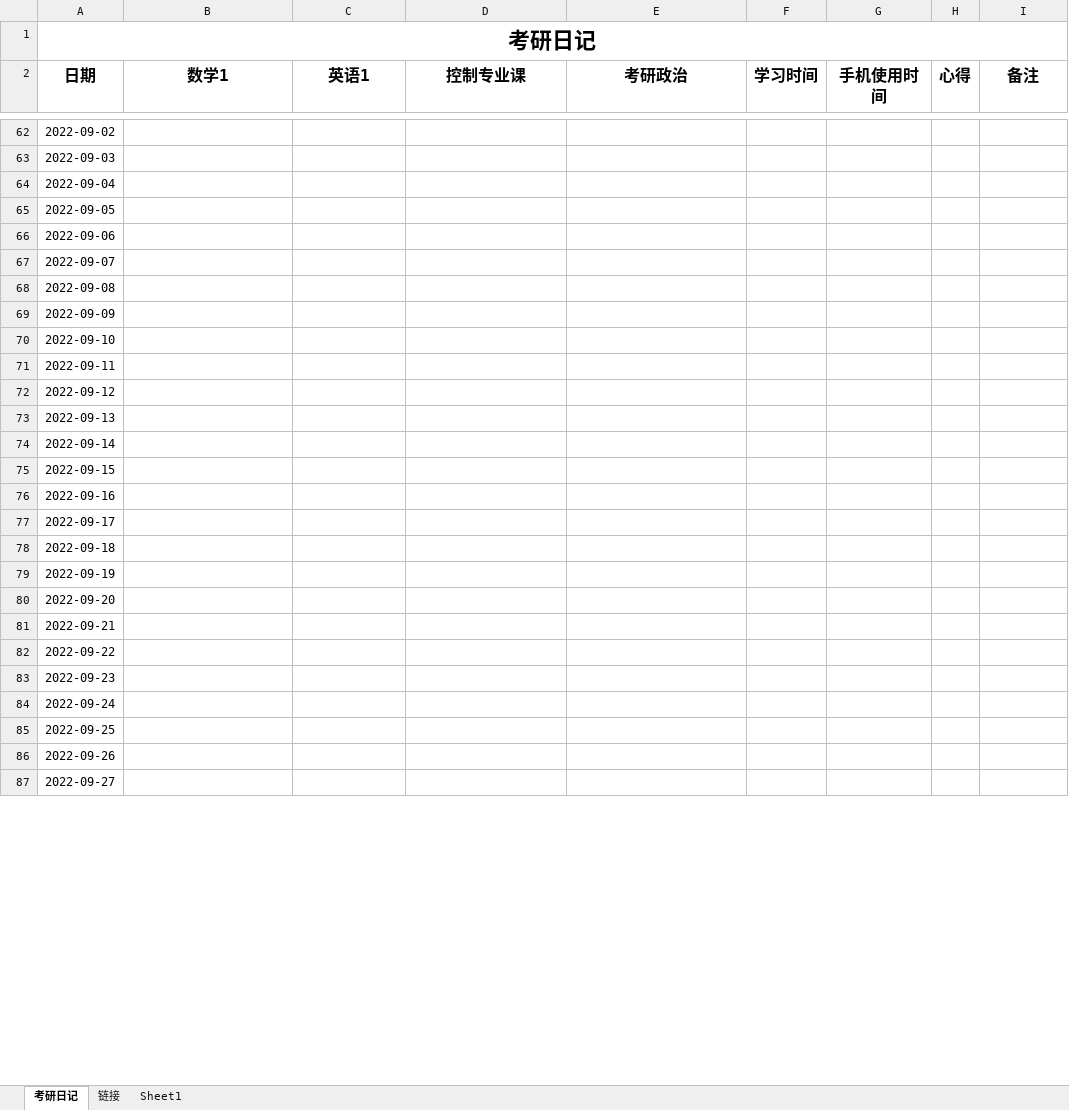
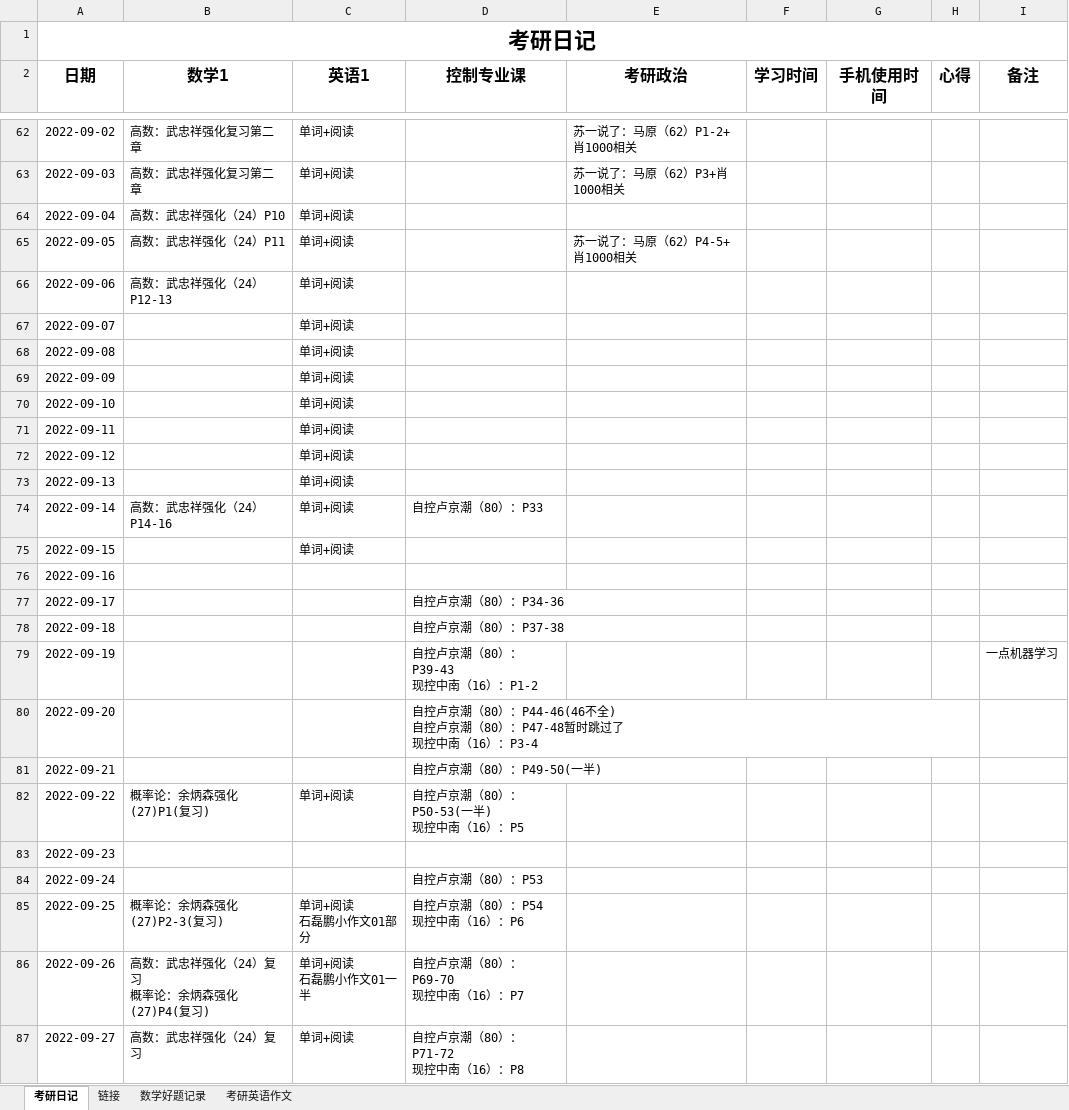
Before and after one commit to leizhenyu-lzy/Blog, an Excel workbook: 考研/考研日记/考研日记.xlsx, sheet 考研日记, drawn as a sheet; only a part is shown, gaps mark what is left out; values as stored, in another font and other column widths than the file's, no borders; ↵ is a line break in a cell; the diff covers the shown part only; the diff names each change by its address in the sheet, - before the commit and + after, or states it on an @@ line.

```diff
--- a/考研/考研日记/考研日记.xlsx (sheet 考研日记)
+++ b/考研/考研日记/考研日记.xlsx (sheet 考研日记)
-sheet tab: Sheet1
+sheet tab: 数学好题记录
+sheet tab: 考研英语作文
-B62:B63 (数学1): (empty)
+B62:B63 (数学1): 高数：武忠祥强化复习第二章
-C62:C75 (英语1): (empty)
+C62:C75 (英语1): 单词+阅读
-E62 (考研政治): (empty)
+E62 (考研政治): 苏一说了：马原（62）P1-2+肖1000相关
-E63 (考研政治): (empty)
+E63 (考研政治): 苏一说了：马原（62）P3+肖1000相关
-B64 (数学1): (empty)
+B64 (数学1): 高数：武忠祥强化（24）P10
-B65 (数学1): (empty)
+B65 (数学1): 高数：武忠祥强化（24）P11
-E65 (考研政治): (empty)
+E65 (考研政治): 苏一说了：马原（62）P4-5+肖1000相关
-B66 (数学1): (empty)
+B66 (数学1): 高数：武忠祥强化（24）P12-13
-B74 (数学1): (empty)
+B74 (数学1): 高数：武忠祥强化（24）P14-16
-D74 (控制专业课): (empty)
+D74 (控制专业课): 自控卢京潮（80）：P33
-D77 (控制专业课): (empty)
+D77 (控制专业课): 自控卢京潮（80）：P34-36
-D78 (控制专业课): (empty)
+D78 (控制专业课): 自控卢京潮（80）：P37-38
-D79 (控制专业课): (empty)
+D79 (控制专业课): 自控卢京潮（80）：P39-43 ↵ 现控中南（16）：P1-2
-I79 (备注): (empty)
+I79 (备注): 一点机器学习
-D80 (控制专业课): (empty)
+D80 (控制专业课): 自控卢京潮（80）：P44-46(46不全) ↵ 自控卢京潮（80）：P47-48暂时跳过了 ↵ 现控中南（16）：P3-4
-D81 (控制专业课): (empty)
+D81 (控制专业课): 自控卢京潮（80）：P49-50(一半)
-B82 (数学1): (empty)
+B82 (数学1): 概率论：余炳森强化(27)P1(复习)
-C82 (英语1): (empty)
+C82 (英语1): 单词+阅读
-D82 (控制专业课): (empty)
+D82 (控制专业课): 自控卢京潮（80）：P50-53(一半) ↵ 现控中南（16）：P5
-D84 (控制专业课): (empty)
+D84 (控制专业课): 自控卢京潮（80）：P53
-B85 (数学1): (empty)
+B85 (数学1): 概率论：余炳森强化(27)P2-3(复习)
-C85 (英语1): (empty)
+C85 (英语1): 单词+阅读 ↵ 石磊鹏小作文01部分
-D85 (控制专业课): (empty)
+D85 (控制专业课): 自控卢京潮（80）：P54 ↵ 现控中南（16）：P6
-B86 (数学1): (empty)
+B86 (数学1): 高数：武忠祥强化（24）复习 ↵ 概率论：余炳森强化(27)P4(复习)
-C86 (英语1): (empty)
+C86 (英语1): 单词+阅读 ↵ 石磊鹏小作文01一半
-D86 (控制专业课): (empty)
+D86 (控制专业课): 自控卢京潮（80）：P69-70 ↵ 现控中南（16）：P7
-B87 (数学1): (empty)
+B87 (数学1): 高数：武忠祥强化（24）复习
-C87 (英语1): (empty)
+C87 (英语1): 单词+阅读
-D87 (控制专业课): (empty)
+D87 (控制专业课): 自控卢京潮（80）：P71-72 ↵ 现控中南（16）：P8
```
Also changed, not shown: 145 edited cells and merged cells elsewhere in this sheet, sheet 数学好题记录, sheet 链接, 15 other files.
